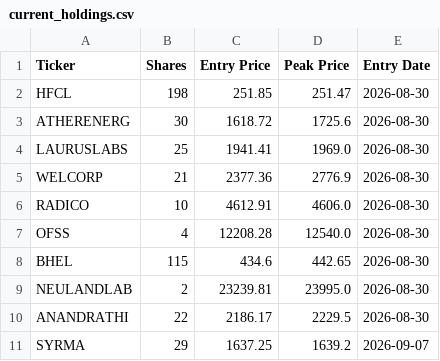
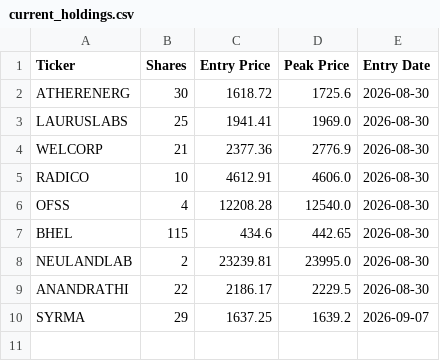
Before and after one commit to shirapthinj/quant_momentum_52w, a CSV file: current_holdings.csv, drawn as a sheet.

```diff
--- a/current_holdings.csv
+++ b/current_holdings.csv
@@ -1,3 +1,2 @@
 Ticker,Shares,Entry Price,Peak Price,Entry Date
-HFCL,198,251.85,251.47,2026-08-30
 ATHERENERG,30,1618.72,1725.6,2026-08-30
```
Also changed, not shown: performance_history.csv, 2 other files.
